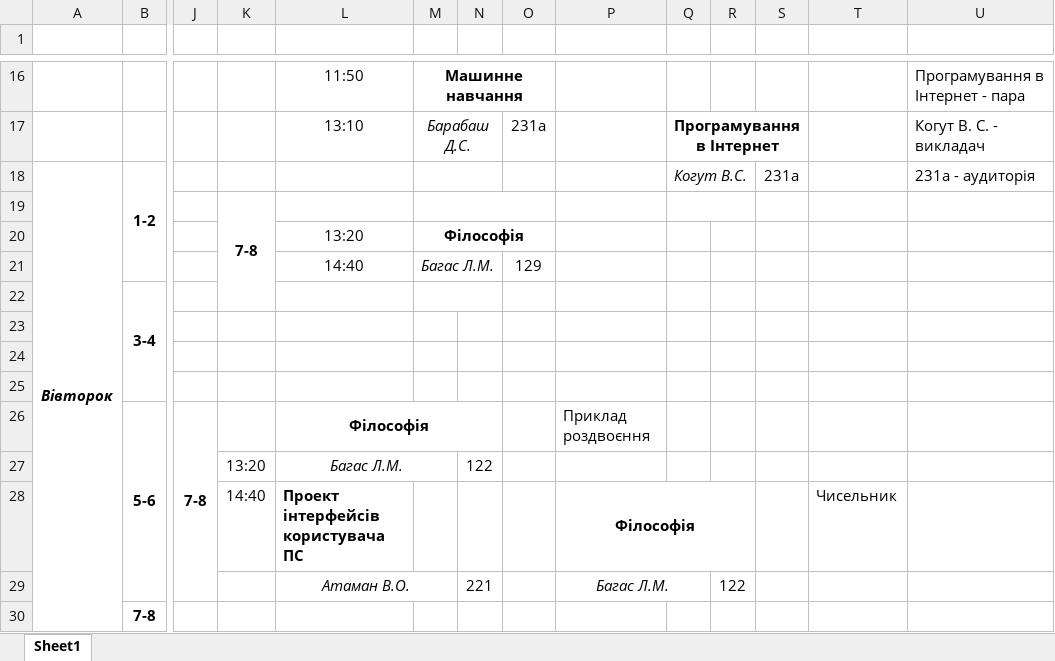
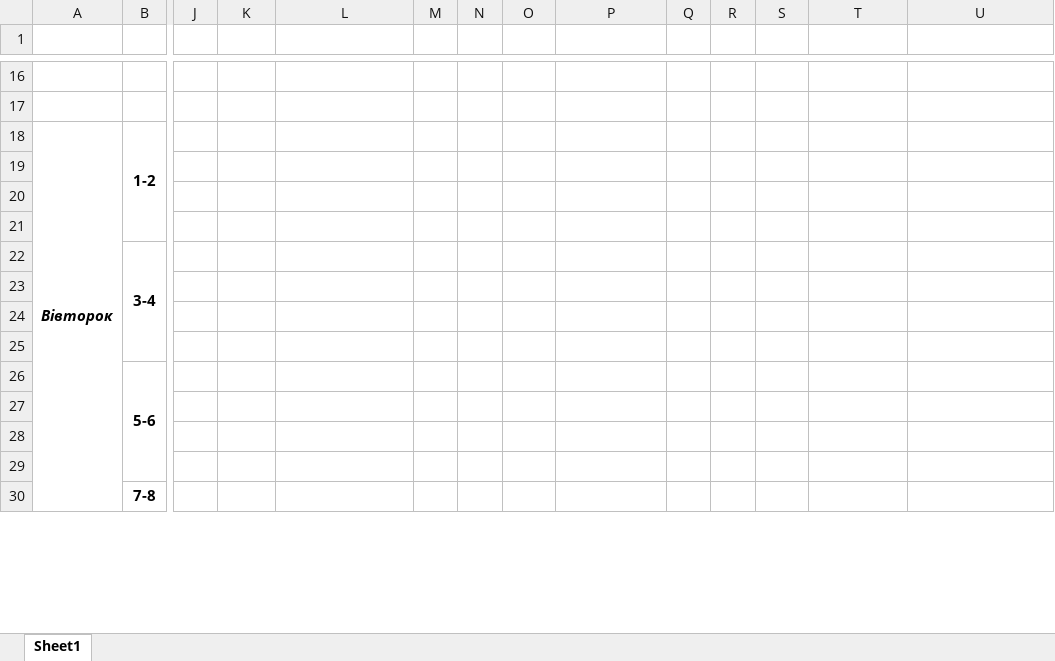
Before and after one commit to BashukOleksii/Student-AI-Planner-Frontend, an Excel workbook: public/examples/schedule-example.xlsx, sheet Sheet1, drawn as a sheet; only a part is shown, gaps mark what is left out; values as stored, in another font and other column widths than the file's, no borders; removed rows and columns are numbered as before the commit, all else as after; rows hold the shown columns only; the diff covers the shown part only; the diff names each change by its address in the sheet, - before the commit and + after, or states it on an @@ line.

```diff
--- a/public/examples/schedule-example.xlsx (sheet Sheet1)
+++ b/public/examples/schedule-example.xlsx (sheet Sheet1)
-L16: 11:50
+L16: (empty)
-M16: Машинне навчання
+M16: (empty)
-M16:O16 merged
-U16: Програмування в Інтернет - пара
+U16: (empty)
-row 17:  |  |  |  | 13:10 | Барабаш Д.С. |  | 231а |  | Програмування в Інтернет |  |  |  | Когут В. С. - викладач
+row 17: (empty)
-M17:N17 merged
-Q17:S17 merged
-M18:N18 merged
-Q18: Когут В.С.
+Q18: (empty)
-Q18:R18 merged
-S18: 231а
+S18: (empty)
-U18: 231а - аудиторія
+U18: (empty)
-K19: 7-8
+K19: (empty)
-K19:K22 merged
-M19:O19 merged
-Q19:R19 merged
-L20: 13:20
+L20: (empty)
-M20: Філософія
+M20: (empty)
-M20:O20 merged
-row 21:  |  |  |  | 14:40 | Багас Л.М. |  | 129
+row 21: (empty)
-M21:N21 merged
-M22:N22 merged
-row 26:  | 5-6 | 7-8 |  | Філософія |  |  |  | Приклад роздвоєння
-row 27:  |  |  | 13:20 | Багас Л.М. |  | 122
-row 28:  |  |  | 14:40 | Проект інтерфейсів користувача ПС |  |  |  | Філософія |  |  |  | Чисельник
+row 26:  | 5-6
+row 27: (empty)
+row 28: (empty)
-row 29:  |  |  |  | Атаман В.О. |  | 221 |  | Багас Л.М. |  | 122
+row 29: (empty)
-L29:M29 merged
-P29:Q29 merged
```
Also changed, not shown: 1 added row, 4 removed rows, 25 edited cells and merged cells elsewhere in this sheet, 32 other files.
